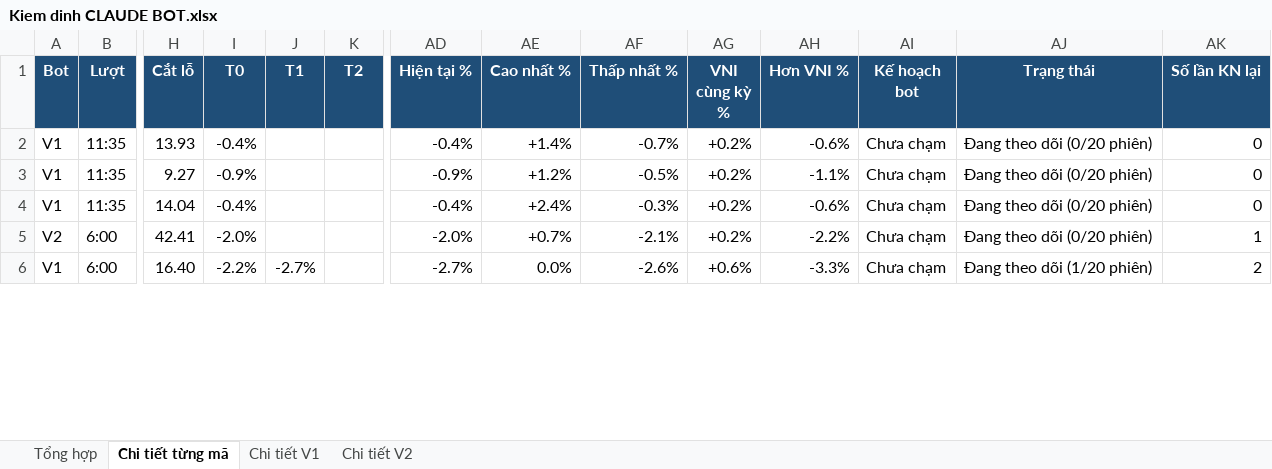
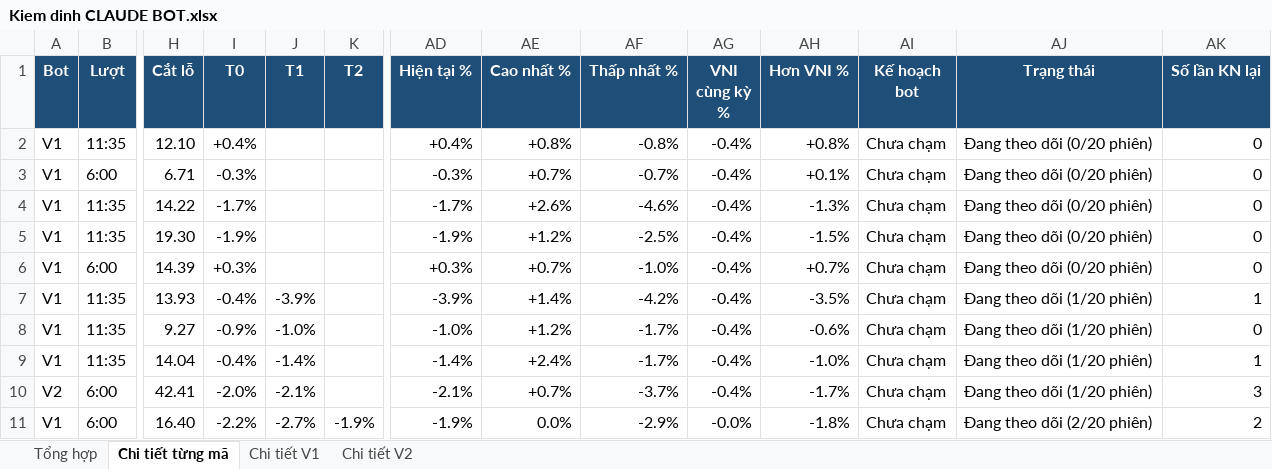
Before and after one commit to karenmanucian1-commits/Top-5-Co-Phieu-Hang-Ngay-Claude, an Excel workbook: data/reports/Kiem dinh CLAUDE BOT.xlsx, sheet Chi tiết từng mã, drawn as a sheet; only a part is shown, gaps mark what is left out; values as stored, in another font and other column widths than the file's, no borders; conditional formats not drawn; addresses are those after the commit; rows hold the shown columns only; the diff covers the shown part only; the diff names each change by its address in the sheet, - before the commit and + after, or states it on an @@ line.

```diff
--- a/data/reports/Kiem dinh CLAUDE BOT.xlsx (sheet Chi tiết từng mã)
+++ b/data/reports/Kiem dinh CLAUDE BOT.xlsx (sheet Chi tiết từng mã)
+row 2: V1 | 11:35 | 12.10 | +0.4% |  |  | +0.4% | +0.8% | -0.8% | -0.4% | +0.8% | Chưa chạm | Đang theo dõi (0/20 phiên) | 0
+row 3: V1 | 6:00 | 6.71 | -0.3% |  |  | -0.3% | +0.7% | -0.7% | -0.4% | +0.1% | Chưa chạm | Đang theo dõi (0/20 phiên) | 0
+row 4: V1 | 11:35 | 14.22 | -1.7% |  |  | -1.7% | +2.6% | -4.6% | -0.4% | -1.3% | Chưa chạm | Đang theo dõi (0/20 phiên) | 0
+row 5: V1 | 11:35 | 19.30 | -1.9% |  |  | -1.9% | +1.2% | -2.5% | -0.4% | -1.5% | Chưa chạm | Đang theo dõi (0/20 phiên) | 0
+row 6: V1 | 6:00 | 14.39 | +0.3% |  |  | +0.3% | +0.7% | -1.0% | -0.4% | +0.7% | Chưa chạm | Đang theo dõi (0/20 phiên) | 0
-J7 (T1): (empty)
+J7 (T1): -3.9%
-AD7 (Hiện tại %): -0.4%
+AD7 (Hiện tại %): -3.9%
-AF7 (Thấp nhất %): -0.7%
+AF7 (Thấp nhất %): -4.2%
-AG7:AG10 (VNI cùng kỳ %): +0.2%
+AG7:AG10 (VNI cùng kỳ %): -0.4%
-AH7 (Hơn VNI %): -0.6%
+AH7 (Hơn VNI %): -3.5%
-AJ7:AJ10 (Trạng thái): Đang theo dõi (0/20 phiên)
+AJ7:AJ10 (Trạng thái): Đang theo dõi (1/20 phiên)
-AK7 (Số lần KN lại): 0
+AK7 (Số lần KN lại): 1
-J8 (T1): (empty)
+J8 (T1): -1.0%
-AD8 (Hiện tại %): -0.9%
+AD8 (Hiện tại %): -1.0%
-AF8 (Thấp nhất %): -0.5%
+AF8 (Thấp nhất %): -1.7%
-AH8 (Hơn VNI %): -1.1%
+AH8 (Hơn VNI %): -0.6%
-J9 (T1): (empty)
+J9 (T1): -1.4%
-AD9 (Hiện tại %): -0.4%
+AD9 (Hiện tại %): -1.4%
-AF9 (Thấp nhất %): -0.3%
+AF9 (Thấp nhất %): -1.7%
-AH9 (Hơn VNI %): -0.6%
+AH9 (Hơn VNI %): -1.0%
-AK9 (Số lần KN lại): 0
+AK9 (Số lần KN lại): 1
-J10 (T1): (empty)
+J10 (T1): -2.1%
-AD10 (Hiện tại %): -2.0%
+AD10 (Hiện tại %): -2.1%
-AF10 (Thấp nhất %): -2.1%
+AF10 (Thấp nhất %): -3.7%
-AH10 (Hơn VNI %): -2.2%
+AH10 (Hơn VNI %): -1.7%
-AK10 (Số lần KN lại): 1
+AK10 (Số lần KN lại): 3
-K11 (T2): (empty)
+K11 (T2): -1.9%
-AD11 (Hiện tại %): -2.7%
+AD11 (Hiện tại %): -1.9%
-AF11 (Thấp nhất %): -2.6%
+AF11 (Thấp nhất %): -2.9%
-AG11 (VNI cùng kỳ %): +0.6%
+AG11 (VNI cùng kỳ %): -0.0%
-AH11 (Hơn VNI %): -3.3%
+AH11 (Hơn VNI %): -1.8%
-AJ11 (Trạng thái): Đang theo dõi (1/20 phiên)
+AJ11 (Trạng thái): Đang theo dõi (2/20 phiên)
```
Also changed, not shown: 357 edited cells and cell formats elsewhere in this sheet, sheet Chi tiết V1, sheet Chi tiết V2, sheet Tổng hợp, 2 other files.
